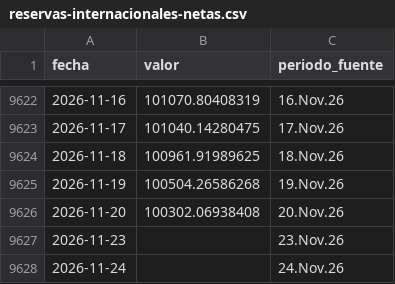
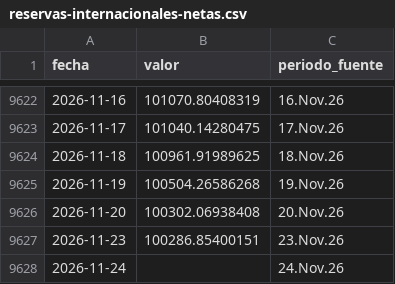
Before and after one commit to LizethRiveros/snapshot-peru, a CSV file: data/bcrp/reservas-internacionales-netas.csv, drawn as a sheet; only a part is shown, gaps mark what is left out.

```diff
--- a/data/bcrp/reservas-internacionales-netas.csv
+++ b/data/bcrp/reservas-internacionales-netas.csv
@@ -9626,3 +9626,3 @@ fecha,valor,periodo_fuente
 2026-11-20,100302.06938408,20.Nov.26
-2026-11-23,,23.Nov.26
+2026-11-23,100286.85400151,23.Nov.26
 2026-11-24,,24.Nov.26
```
Also changed, not shown: data/bcrp/cobre-londres.csv, data/bcrp/oro-londres.csv, 7 other files.
